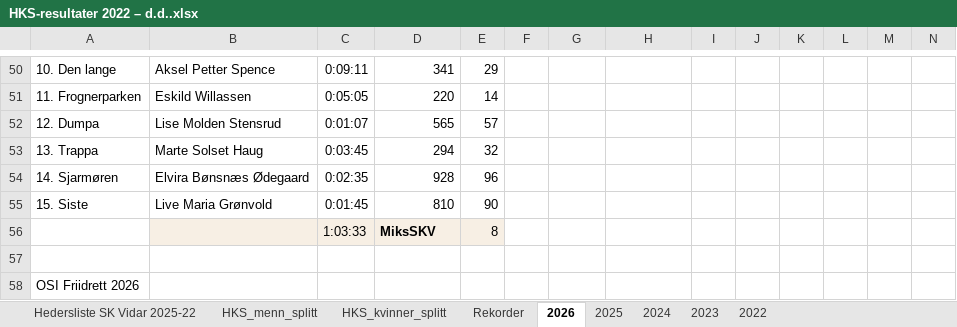
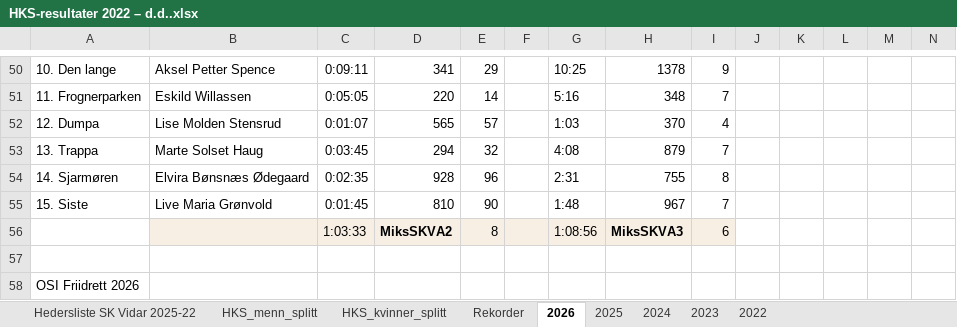
Before and after one commit to gustavByte/hksstats-skv-osif, an Excel workbook: HKS-resultater 2022 – d.d..xlsx, sheet 2026, drawn as a sheet; only a part is shown, gaps mark what is left out; values as stored, in another font and other column widths than the file's, no borders; removed rows and columns are numbered as before the commit, all else as after; rows hold the shown columns only; the diff covers the shown part only; the diff names each change by its address in the sheet, - before the commit and + after, or states it on an @@ line.

```diff
--- a/HKS-resultater 2022 – d.d..xlsx (sheet 2026)
+++ b/HKS-resultater 2022 – d.d..xlsx (sheet 2026)
-G50: (empty)
+G50: 10:25
-H50: (empty)
+H50: 1378
-I50: (empty)
+I50: 9
-G51: (empty)
+G51: 5:16
-H51: (empty)
+H51: 348
-I51: (empty)
+I51: 7
-G52: (empty)
+G52: 1:03
-H52: (empty)
+H52: 370
-I52: (empty)
+I52: 4
-G53: (empty)
+G53: 4:08
-H53: (empty)
+H53: 879
-I53: (empty)
+I53: 7
-G54: (empty)
+G54: 2:31
-H54: (empty)
+H54: 755
-I54: (empty)
+I54: 8
-G55: (empty)
+G55: 1:48
-H55: (empty)
+H55: 967
-I55: (empty)
+I55: 7
-row 56:  |  | 1:03:33 | MiksSKV | 8
+row 56:  |  | 1:03:33 | MiksSKVA2 | 8 |  | 1:08:56 | MiksSKVA3 | 6
```
Also changed, not shown: 31 edited cells and cell formats elsewhere in this sheet, 9 other files.
